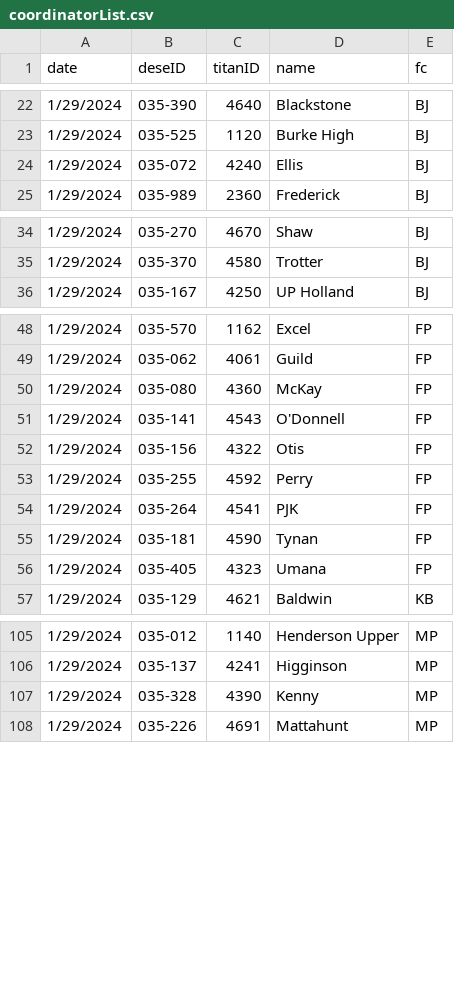
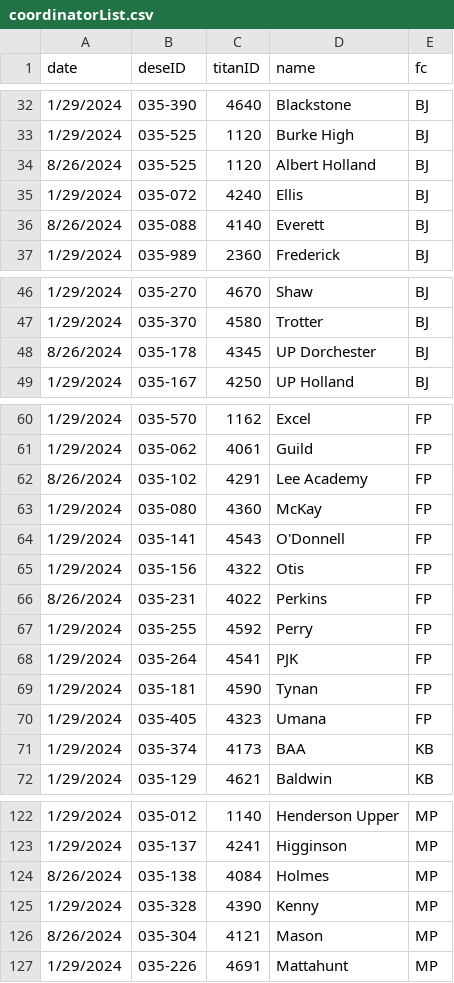
Before and after one commit to holdind/bpsr, a CSV file: data/coordinatorList.csv, drawn as a sheet; only a part is shown, gaps mark what is left out; the diff covers the shown part only.

```diff
--- a/data/coordinatorList.csv
+++ b/data/coordinatorList.csv
@@ -23,3 +33,5 @@ date,deseID,titanID,name,fc
 1/29/2024,035-525,1120,Burke High,BJ
+8/26/2024,035-525,1120,Albert Holland,BJ
 1/29/2024,035-072,4240,Ellis,BJ
+8/26/2024,035-088,4140,Everett,BJ
 1/29/2024,035-989,2360,Frederick,BJ
@@ -35,2 +47,3 @@ date,deseID,titanID,name,fc
 1/29/2024,035-370,4580,Trotter,BJ
+8/26/2024,035-178,4345,UP Dorchester,BJ
 1/29/2024,035-167,4250,UP Holland,BJ
@@ -49,2 +61,3 @@ date,deseID,titanID,name,fc
 1/29/2024,035-062,4061,Guild,FP
+8/26/2024,035-102,4291,Lee Academy,FP
 1/29/2024,035-080,4360,McKay,FP
@@ -52,2 +65,3 @@ date,deseID,titanID,name,fc
 1/29/2024,035-156,4322,Otis,FP
+8/26/2024,035-231,4022,Perkins,FP
 1/29/2024,035-255,4592,Perry,FP
@@ -56,2 +70,3 @@ date,deseID,titanID,name,fc
 1/29/2024,035-405,4323,Umana,FP
+1/29/2024,035-374,4173,BAA,KB
 1/29/2024,035-129,4621,Baldwin,KB
@@ -106,3 +123,5 @@ date,deseID,titanID,name,fc
 1/29/2024,035-137,4241,Higginson,MP
+8/26/2024,035-138,4084,Holmes,MP
 1/29/2024,035-328,4390,Kenny,MP
+8/26/2024,035-304,4121,Mason,MP
 1/29/2024,035-226,4691,Mattahunt,MP
```
Also changed, not shown: 12 added rows and 3 moved rows elsewhere in this file.
